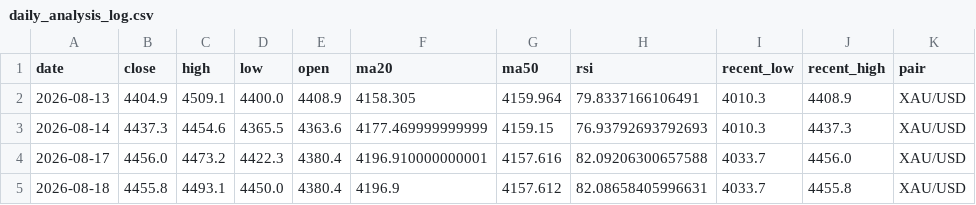
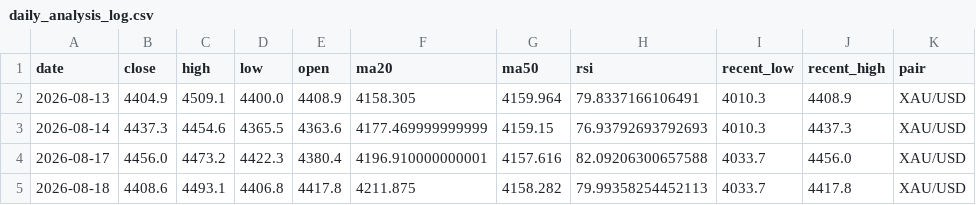
Before and after one commit to bensongodstime223-arch/forex-agent, a CSV file: daily_analysis_log.csv, drawn as a sheet.

```diff
--- a/daily_analysis_log.csv
+++ b/daily_analysis_log.csv
@@ -4,2 +4,2 @@ date,close,high,low,open,ma20,ma50,rsi,recent_low,recent_high,pair
 2026-08-17,4456.0,4473.2,4422.3,4380.4,4196.910000000001,4157.616,82.09206300657588,4033.7,4456.0,XAU/USD
-2026-08-18,4455.8,4493.1,4450.0,4380.4,4196.9,4157.612,82.08658405996631,4033.7,4455.8,XAU/USD
+2026-08-18,4408.6,4493.1,4406.8,4417.8,4211.875,4158.282,79.99358254452113,4033.7,4417.8,XAU/USD
```
Also changed, not shown: 1 other file.
